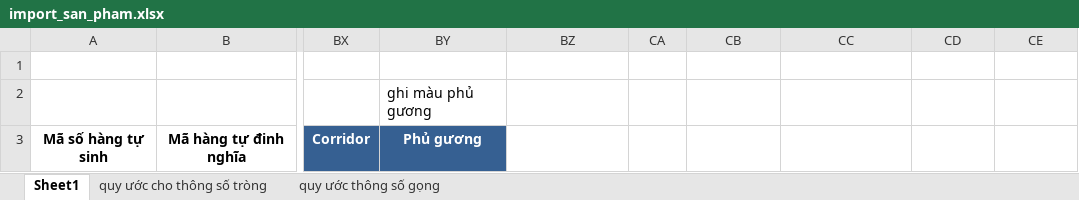
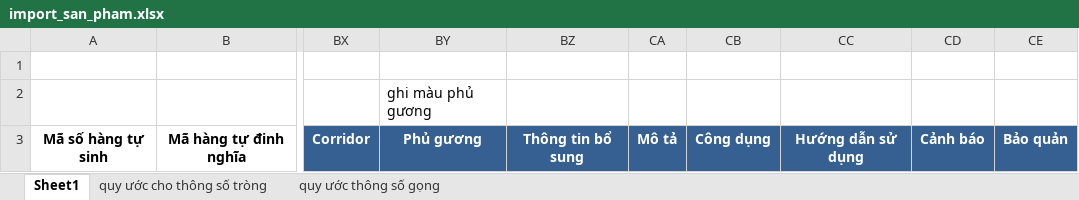
Before and after one commit to huydh1900/vnoptic, an Excel workbook: vnop_purchase/static/xlsx/import_san_pham.xlsx, sheet Sheet1, drawn as a sheet; only a part is shown, gaps mark what is left out; values as stored, in another font and other column widths than the file's, no borders; charts and pictures not drawn; the diff names each change by its address in the sheet, - before the commit and + after, or states it on an @@ line.

```diff
--- a/vnop_purchase/static/xlsx/import_san_pham.xlsx (sheet Sheet1)
+++ b/vnop_purchase/static/xlsx/import_san_pham.xlsx (sheet Sheet1)
-BZ3: (empty)
+BZ3: Thông tin bổ sung
-BZ3:CE3 fill: none
+BZ3:CE3 fill: #366092
-CA3: (empty)
+CA3: Mô tả
-CB3: (empty)
+CB3: Công dụng
-CC3: (empty)
+CC3: Hướng dẫn sử dụng
-CD3: (empty)
+CD3: Cảnh báo
-CE3: (empty)
+CE3: Bảo quản
```
Also changed, not shown: charts or pictures, 5 other files.
